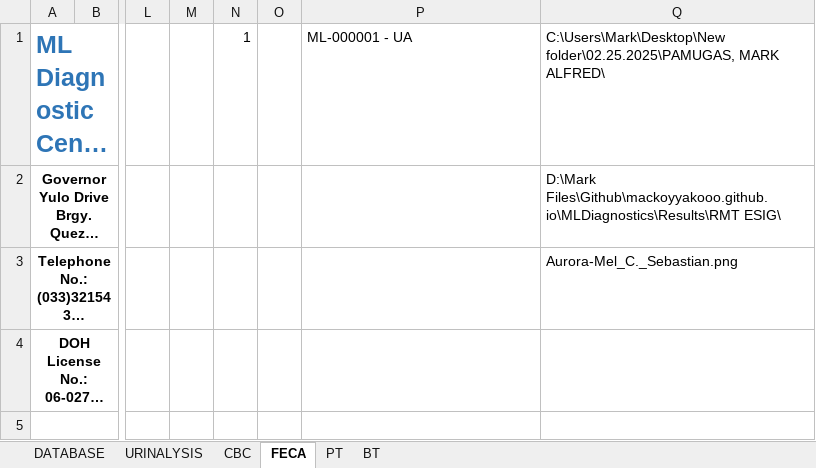
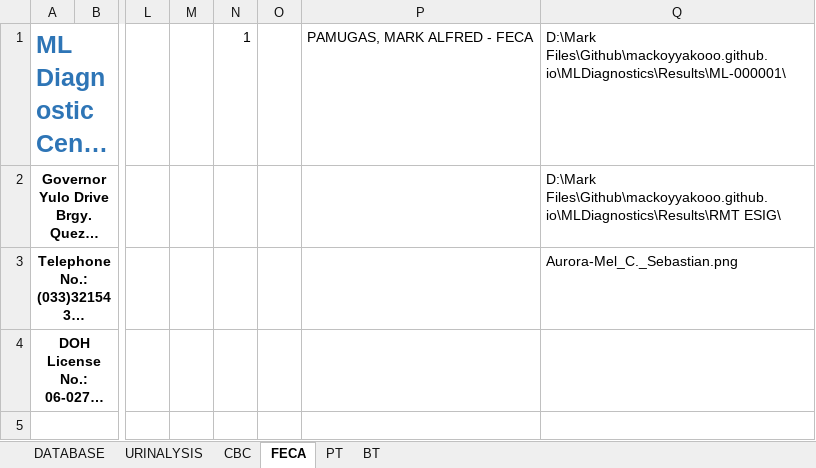
Before and after one commit to mackoyyakooo/mackoyyakooo.github.io, an Excel workbook: MLDiagnostics/ML FORMS.xlsm, sheet FECA, drawn as a sheet; only a part is shown, gaps mark what is left out; long unchanged cells end in …; values as stored, in another font and other column widths than the file's, no borders; charts and pictures not drawn; the diff names each change by its address in the sheet, - before the commit and + after, or states it on an @@ line.

```diff
--- a/MLDiagnostics/ML FORMS.xlsm (sheet FECA)
+++ b/MLDiagnostics/ML FORMS.xlsm (sheet FECA)
-P1: ML-000001 - UA
+P1: PAMUGAS, MARK ALFRED - FECA
-Q1: C:\Users\Mark\Desktop\New folder\02.25.2025\PAMUGAS, MARK ALFRED\
+Q1: D:\Mark Files\Github\mackoyyakooo.github.io\MLDiagnostics\Results\ML-000001\
```
Also changed, not shown: sheet BT, sheet PT, sheet CBC, charts or pictures, 1 other file.
